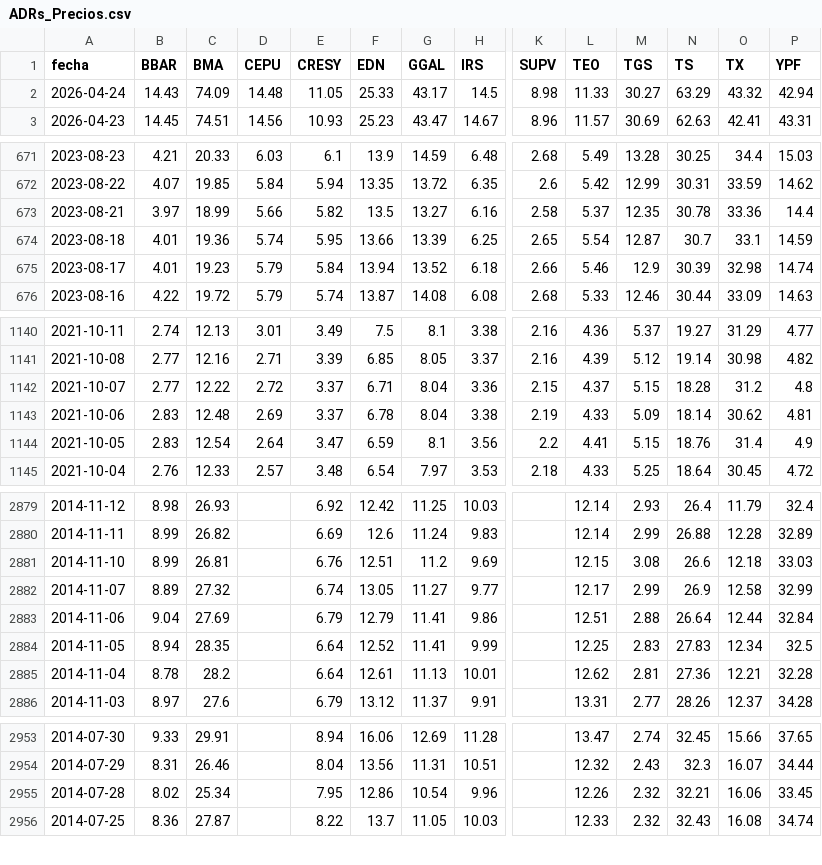
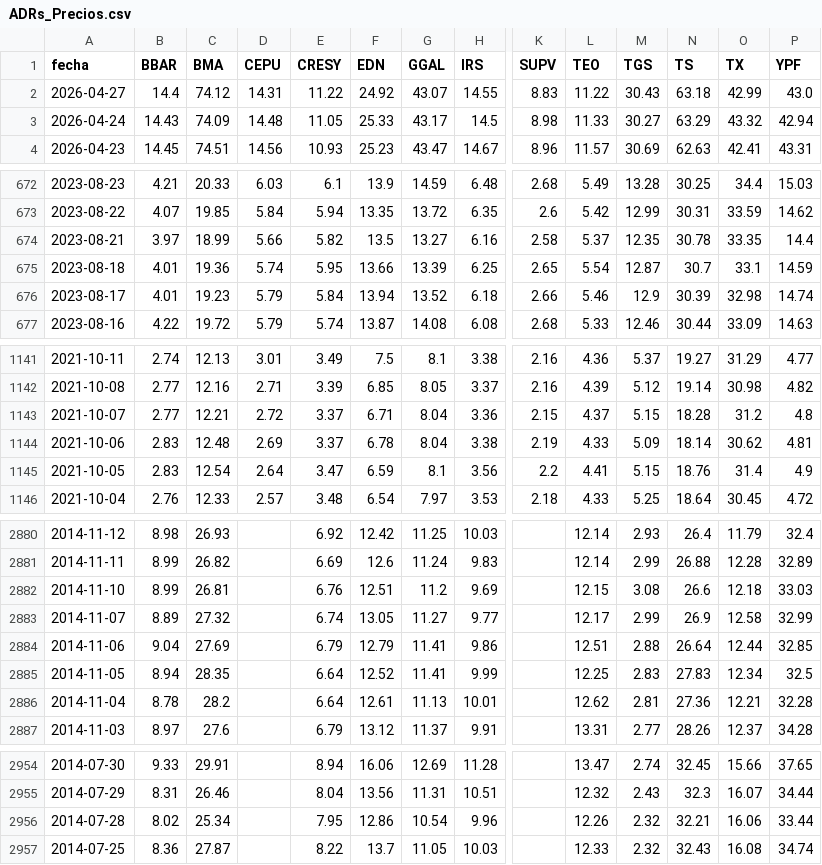
Before and after one commit to jesusrobles824/Automatizacion-de-Datos-y-Proyectos-BI, a CSV file: Automatización de Datos/ADRs_Precios.csv, drawn as a sheet; only a part is shown, gaps mark what is left out; addresses are those after the commit; rows hold the shown columns only; the diff names each change by its address in the sheet, - before the commit and + after, or states it on an @@ line.

```diff
--- a/Automatización de Datos/ADRs_Precios.csv
+++ b/Automatización de Datos/ADRs_Precios.csv
+row 2: 2026-04-27 | 14.4 | 74.12 | 14.31 | 11.22 | 24.92 | 43.07 | 14.55 | 8.83 | 11.22 | 30.43 | 63.18 | 42.99 | 43.0
-O674 (TX): 33.36
+O674 (TX): 33.35
-C1143 (BMA): 12.22
+C1143 (BMA): 12.21
-P2884 (YPF): 32.84
+P2884 (YPF): 32.85
-P2956 (YPF): 33.45
+P2956 (YPF): 33.44
```
Also changed, not shown: Automatización de Datos/ADRs_variacion_porcentual_diaria.csv, Automatización de Datos/Principales_Tasas_de_Interés_de_Mercado.csv, 7 other files.
